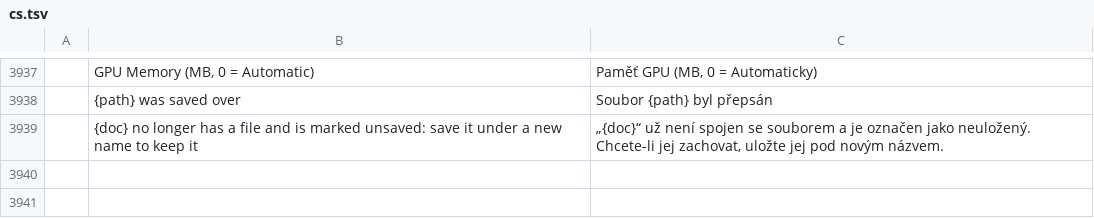
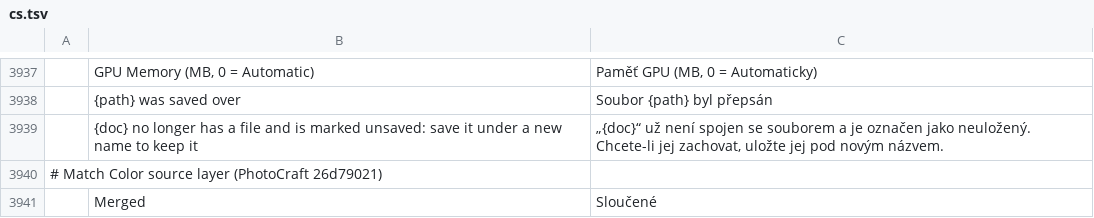
Before and after one commit to zdbosoxfan/local-image, a TSV file: crates/li-i18n/catalogs/editor/cs.tsv, drawn as a sheet; only a part is shown, gaps mark what is left out; the diff names each change by its address in the sheet, - before the commit and + after, or states it on an @@ line.

```diff
--- a/crates/li-i18n/catalogs/editor/cs.tsv
+++ b/crates/li-i18n/catalogs/editor/cs.tsv
+row 3940: # Match Color source layer (PhotoCraft 26d79021)
+row 3941:  | Merged | Sloučené
```
Also changed, not shown: crates/li-i18n/catalogs/editor/de.tsv, crates/li-i18n/catalogs/editor/es.tsv, 12 other files.
